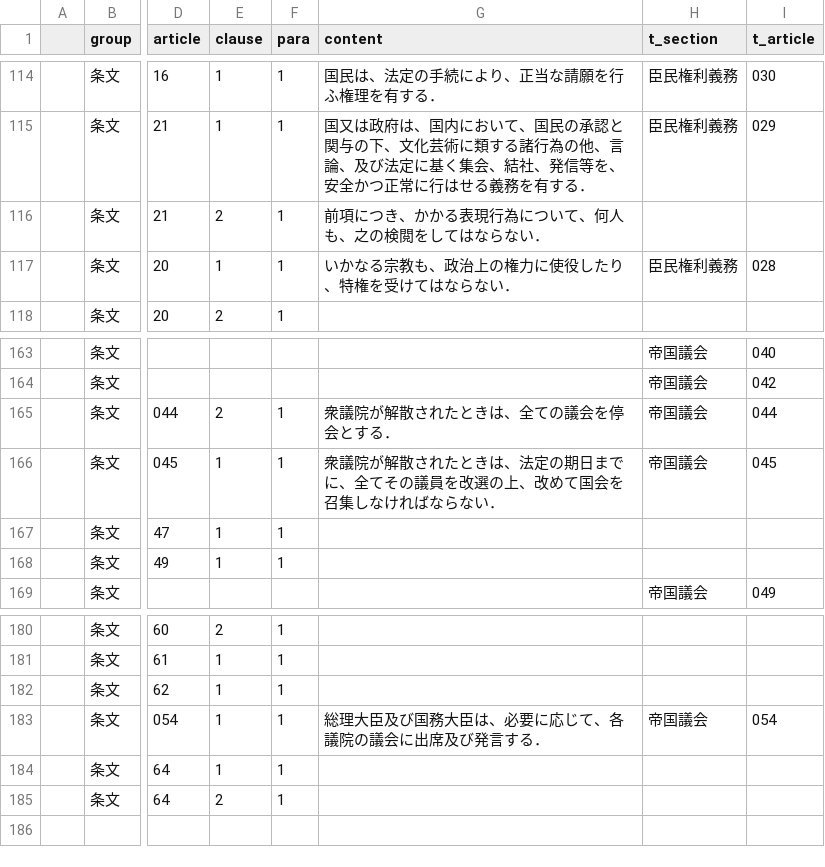
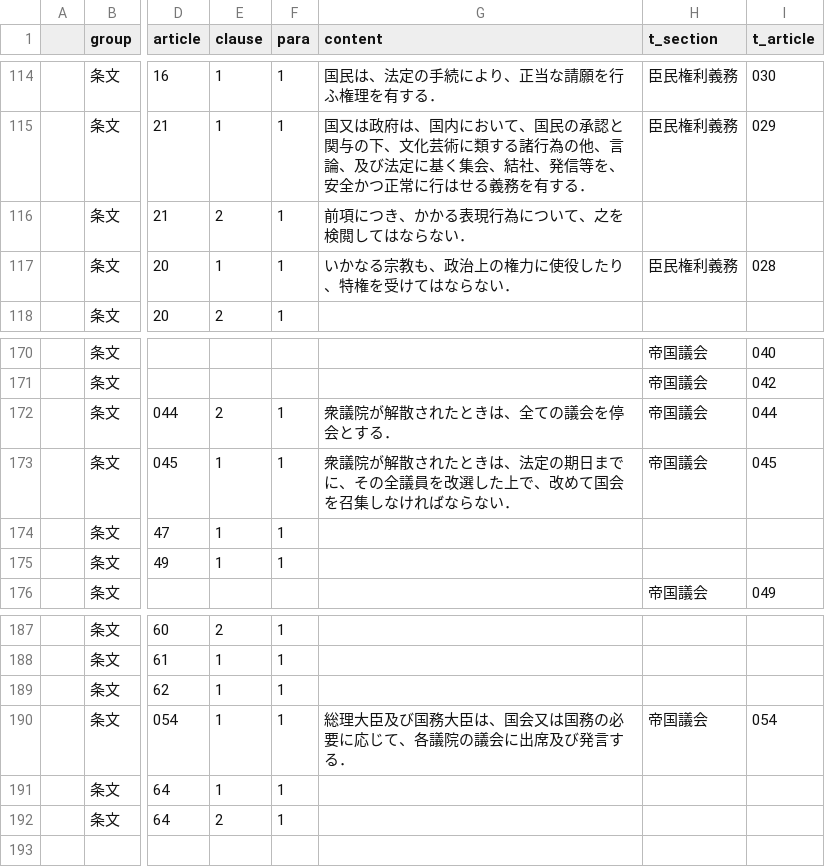
Before and after one commit to xyn9/xyn9.github.com, a CSV file: _data/kenp.csv, drawn as a sheet; only a part is shown, gaps mark what is left out; addresses are those after the commit; the diff covers the shown part only; the diff names each change by its address in the sheet, - before the commit and + after, or states it on an @@ line.

```diff
--- a/_data/kenp.csv
+++ b/_data/kenp.csv
-G116 (content): 前項につき、かかる表現行為について、何人も、之の検閲をしてはならない．
+G116 (content): 前項につき、かかる表現行為について、之を検閲してはならない．
-G173 (content): …までに、全てその議員を改選の上、改めて…
+G173 (content): …までに、その全議員を改選した上で、改めて…
-G190 (content): 総理大臣及び国務大臣は、必要に応じて、各議院の議会に出席及び発言する．
+G190 (content): 総理大臣及び国務大臣は、国会又は国務の必要に応じて、各議院の議会に出席及び発言する．
```
Also changed, not shown: 7 added rows, 6 removed rows and 2 edited cells elsewhere in this file, 2 other files.
